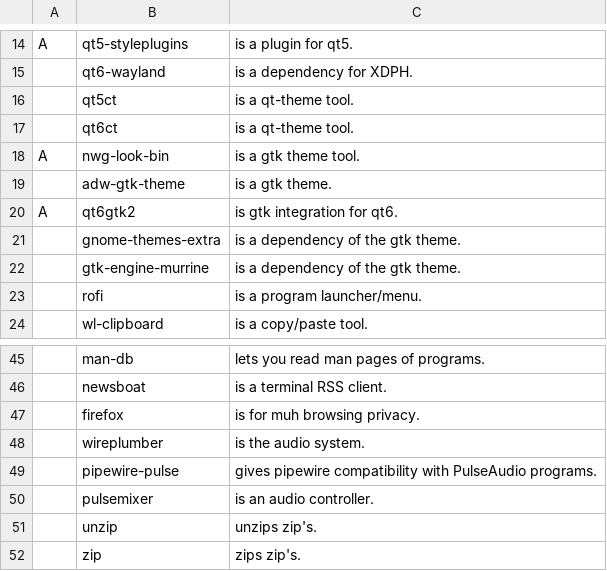
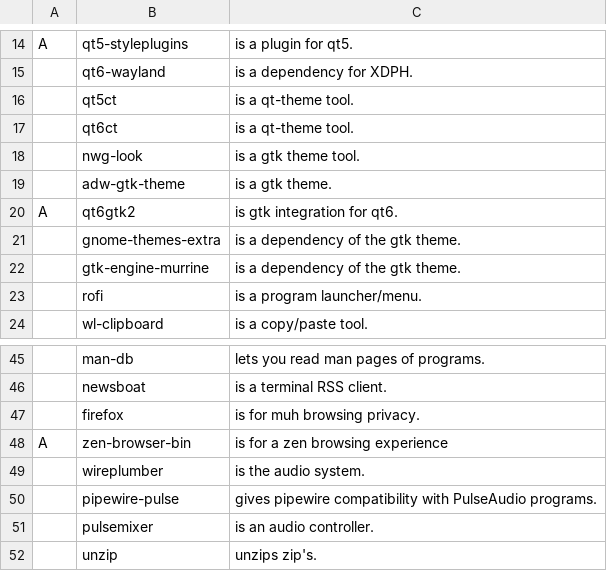
Before and after one commit to askeko/AARBS-wayland, a CSV file: progs.csv, drawn as a sheet; only a part is shown, gaps mark what is left out; the shorter side is filled out with more unchanged rows; removed rows and columns are numbered as before the commit, all else as after; the diff names each change by its address in the sheet, - before the commit and + after, or states it on an @@ line.

Commit message:
add zen and change nwg to pacman from aur

```diff
--- a/progs.csv
+++ b/progs.csv
-row 18: A | nwg-look-bin | is a gtk theme tool.
+row 18:  | nwg-look | is a gtk theme tool.
+row 48: A | zen-browser-bin | is for a zen browsing experience
```
